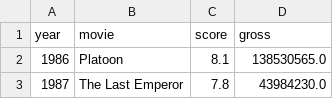
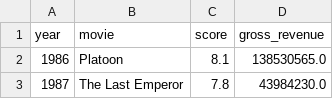
Before and after one commit to raffaelfoidl/omrsp-code, a CSV file: result/awarded_movies.csv, drawn as a sheet; only a part is shown.

Commit message:
Rename attributes "gross" to "gross_revenue" for the sake of clarity

```diff
--- a/result/awarded_movies.csv
+++ b/result/awarded_movies.csv
@@ -1,2 +1,2 @@
-year,movie,score,gross
+year,movie,score,gross_revenue
 1986,Platoon,8.1,138530565.0
```
Also changed, not shown: 3 other files.
